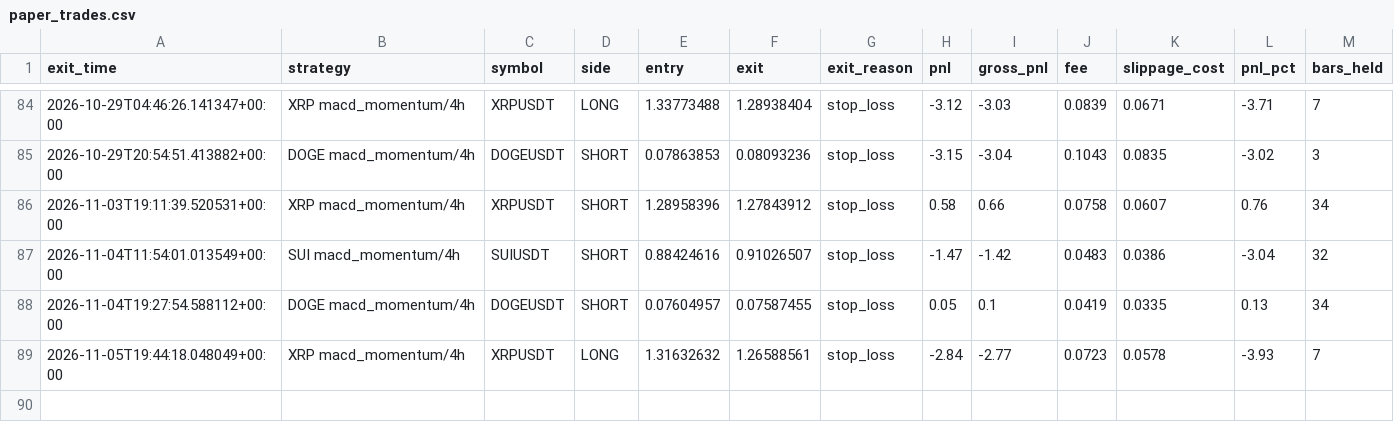
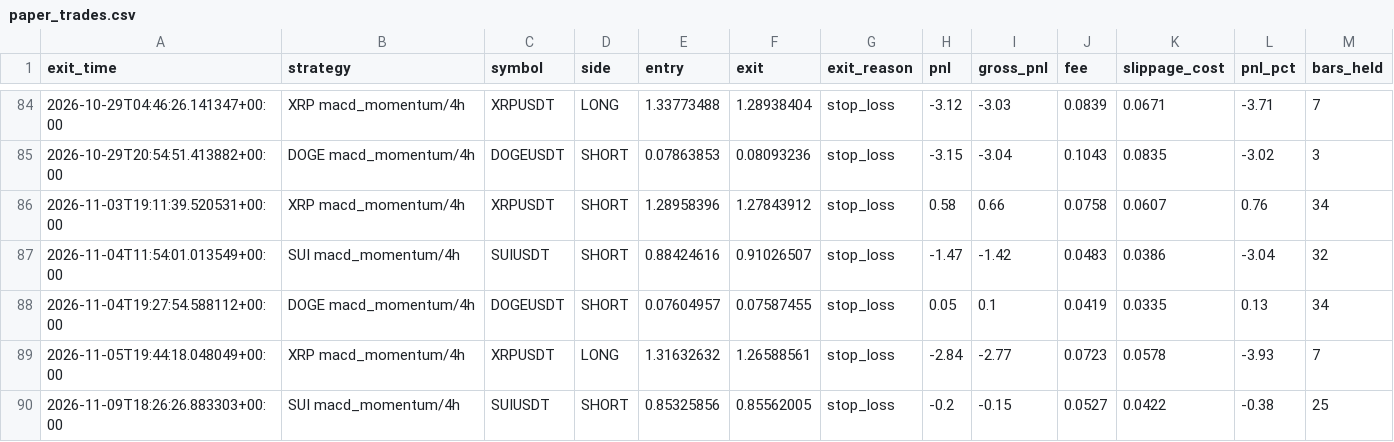
Before and after one commit to movingredstone/crypto-signals, a CSV file: paper_trades.csv, drawn as a sheet; only a part is shown, gaps mark what is left out; rows hold the shown columns only; the diff names each change by its address in the sheet, - before the commit and + after, or states it on an @@ line.

Commit message:
paper: update [2026-11-09 18:26]

```diff
--- a/paper_trades.csv
+++ b/paper_trades.csv
+row 90: 2026-11-09T18:26:26.883303+00:00 | SUI macd_momentum/4h | SUIUSDT | SHORT | 0.85325856 | 0.85562005 | stop_loss | -0.2 | -0.15 | 0.0527 | 0.0422 | -0.38 | 25
```
Also changed, not shown: 1 other file.
